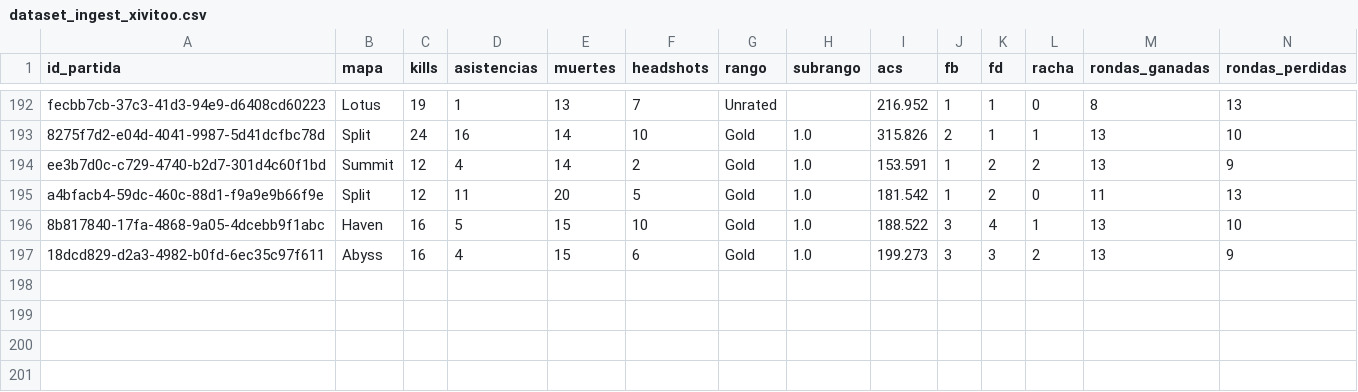
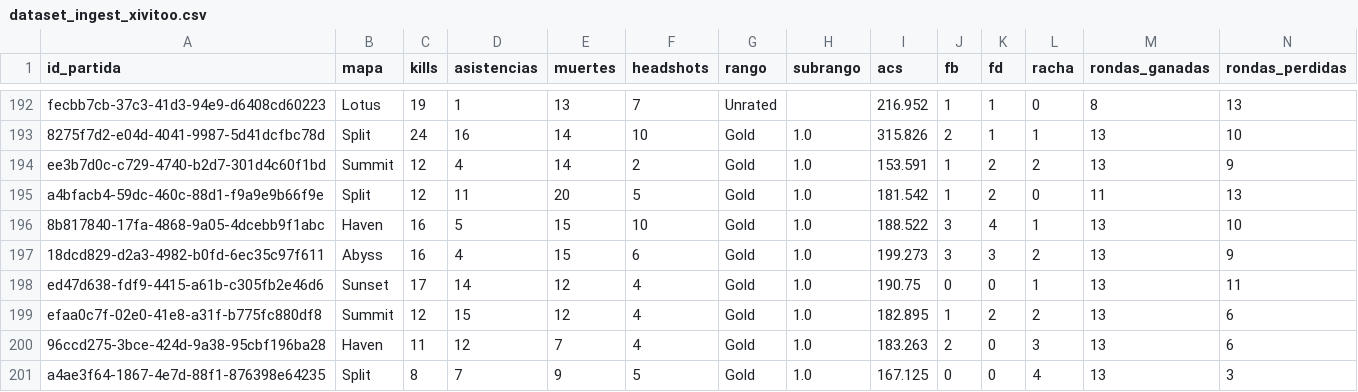
Before and after one commit to arondax/Proyecto-analisis, a CSV file: data/procesado/dataset_ingest_xivitoo.csv, drawn as a sheet; only a part is shown, gaps mark what is left out; rows hold the shown columns only; the diff names each change by its address in the sheet, - before the commit and + after, or states it on an @@ line.

```diff
--- a/data/procesado/dataset_ingest_xivitoo.csv
+++ b/data/procesado/dataset_ingest_xivitoo.csv
+row 198: ed47d638-fdf9-4415-a61b-c305fb2e46d6 | Sunset | 17 | 14 | 12 | 4 | Gold | 1.0 | 190.75 | 0 | 0 | 1 | 13 | 11
+row 199: efaa0c7f-02e0-41e8-a31f-b775fc880df8 | Summit | 12 | 15 | 12 | 4 | Gold | 1.0 | 182.895 | 1 | 2 | 2 | 13 | 6
+row 200: 96ccd275-3bce-424d-9a38-95cbf196ba28 | Haven | 11 | 12 | 7 | 4 | Gold | 1.0 | 183.263 | 2 | 0 | 3 | 13 | 6
+row 201: a4ae3f64-1867-4e7d-88f1-876398e64235 | Split | 8 | 7 | 9 | 5 | Gold | 1.0 | 167.125 | 0 | 0 | 4 | 13 | 3
```
Also changed, not shown: data/procesado/dataset_ingest_PREDA.csv, data/raw/dataset_PREDA.csv, 15 other files.
